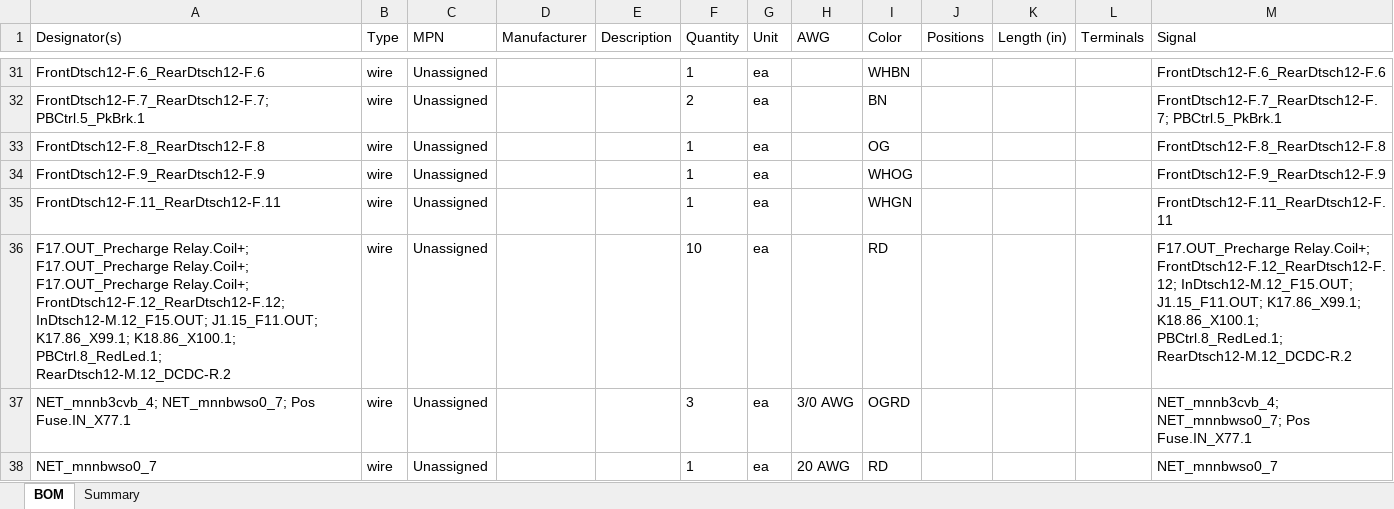
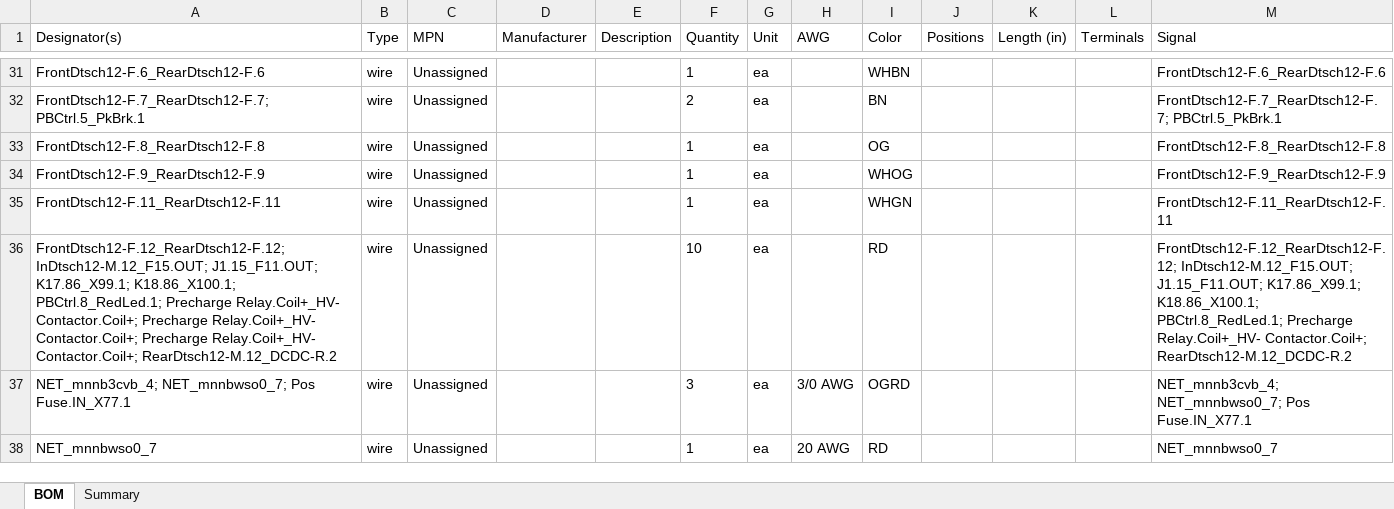
Before and after one commit to hpeyerl/evj55, an Excel workbook: wiring/rendered/EVJ-55_plan_bom.xlsx, sheet BOM, drawn as a sheet; only a part is shown, gaps mark what is left out; values as stored, in another font and other column widths than the file's, no borders; the diff names each change by its address in the sheet, - before the commit and + after, or states it on an @@ line.

```diff
--- a/wiring/rendered/EVJ-55_plan_bom.xlsx (sheet BOM)
+++ b/wiring/rendered/EVJ-55_plan_bom.xlsx (sheet BOM)
-A36 (Designator(s)): F17.OUT_Precharge Relay.Coil+; F17.OUT_Precharge Relay.Coil+; F17.OUT_Precharge Relay.Coil+; FrontDtsch12-F.12_RearDtsch12-F.12; InDtsch12-M.12_F15.OUT; J1.15_F11.OUT; K17.86_X99.1; K18.86_X100.1; PBCtrl.8_RedLed.1; RearDtsch12-M.12_DCDC-R.2
+A36 (Designator(s)): FrontDtsch12-F.12_RearDtsch12-F.12; InDtsch12-M.12_F15.OUT; J1.15_F11.OUT; K17.86_X99.1; K18.86_X100.1; PBCtrl.8_RedLed.1; Precharge Relay.Coil+_HV- Contactor.Coil+; Precharge Relay.Coil+_HV- Contactor.Coil+; Precharge Relay.Coil+_HV- Contactor.Coil+; RearDtsch12-M.12_DCDC-R.2
-M36 (Signal): F17.OUT_Precharge Relay.Coil+; FrontDtsch12-F.12_RearDtsch12-F.12; InDtsch12-M.12_F15.OUT; J1.15_F11.OUT; K17.86_X99.1; K18.86_X100.1; PBCtrl.8_RedLed.1; RearDtsch12-M.12_DCDC-R.2
+M36 (Signal): FrontDtsch12-F.12_RearDtsch12-F.12; InDtsch12-M.12_F15.OUT; J1.15_F11.OUT; K17.86_X99.1; K18.86_X100.1; PBCtrl.8_RedLed.1; Precharge Relay.Coil+_HV- Contactor.Coil+; RearDtsch12-M.12_DCDC-R.2
```
Also changed, not shown: sheet Summary, 2 other files.
